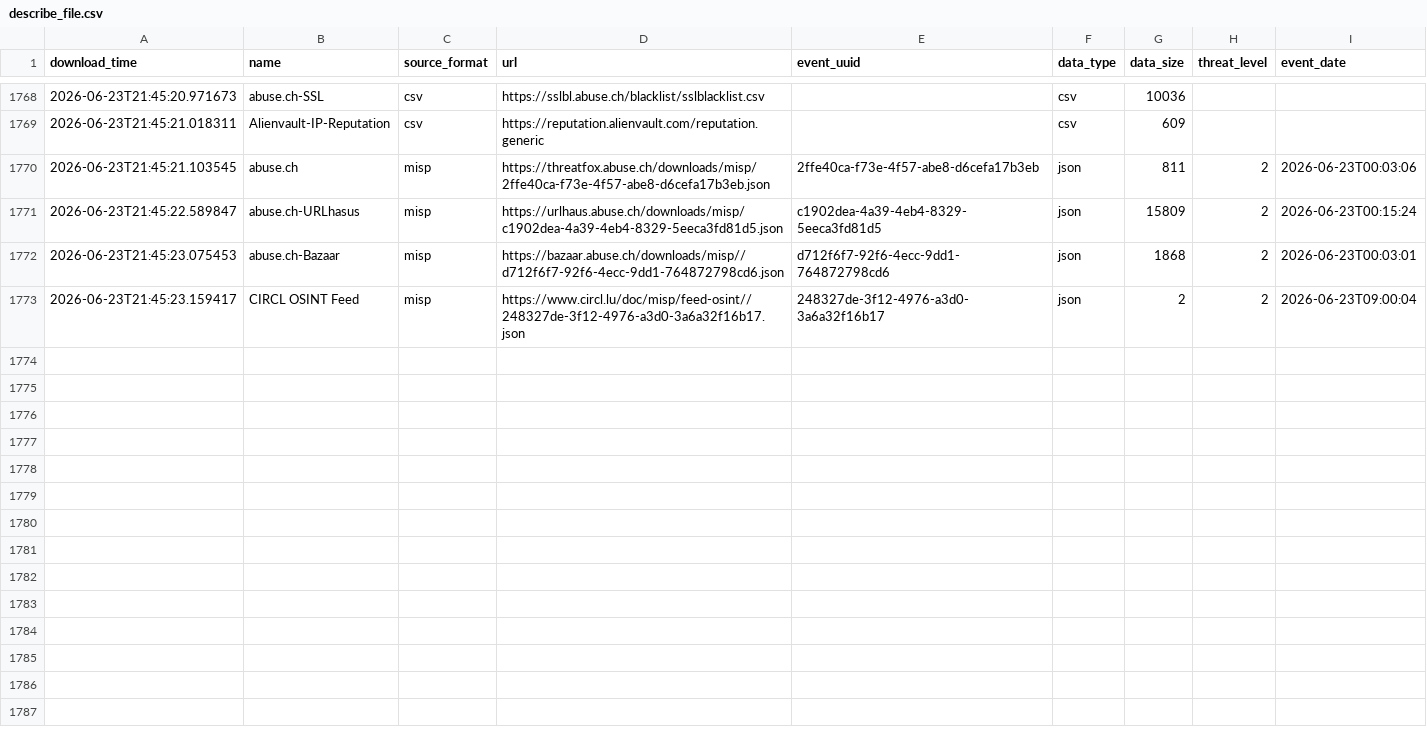
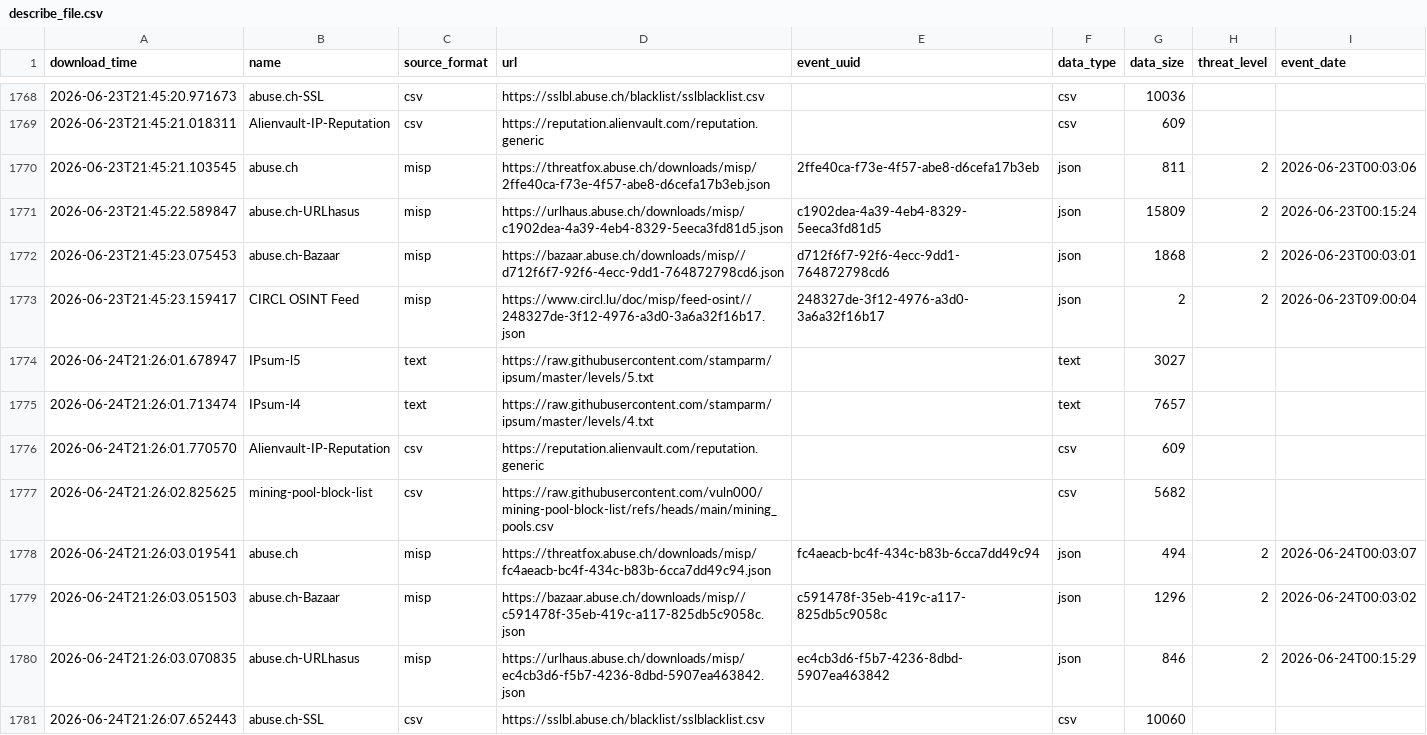
Before and after one commit to vuln000/FinalThreatFeed, a CSV file: output/describe_file.csv, drawn as a sheet; only a part is shown, gaps mark what is left out.

```diff
--- a/output/describe_file.csv
+++ b/output/describe_file.csv
@@ -1773 +1773,9 @@ download_time,name,source_format,url,event_uuid,data_type,data_size,threat_level
 2026-06-23T21:45:23.159417,CIRCL OSINT Feed,misp,https://www.circl.lu/doc/misp/feed-osint//248327de-3f12-4976-a3d0-3a6a32f16b17.json,248327de-3f12-4976-a3d0-3a6a32f16b17,json,2,2,2026-06-23T09:00:04
+2026-06-24T21:26:01.678947,IPsum-l5,text,https://raw.githubusercontent.com/stamparm/ipsum/master/levels/5.txt,,text,3027,,
+2026-06-24T21:26:01.713474,IPsum-l4,text,https://raw.githubusercontent.com/stamparm/ipsum/master/levels/4.txt,,text,7657,,
+2026-06-24T21:26:01.770570,Alienvault-IP-Reputation,csv,https://reputation.alienvault.com/reputation.generic,,csv,609,,
+2026-06-24T21:26:02.825625,mining-pool-block-list,csv,https://raw.githubusercontent.com/vuln000/mining-pool-block-list/refs/heads/main/mining_pools.csv,,csv,5682,,
+2026-06-24T21:26:03.019541,abuse.ch,misp,https://threatfox.abuse.ch/downloads/misp/fc4aeacb-bc4f-434c-b83b-6cca7dd49c94.json,fc4aeacb-bc4f-434c-b83b-6cca7dd49c94,json,494,2,2026-06-24T00:03:07
+2026-06-24T21:26:03.051503,abuse.ch-Bazaar,misp,https://bazaar.abuse.ch/downloads/misp//c591478f-35eb-419c-a117-825db5c9058c.json,c591478f-35eb-419c-a117-825db5c9058c,json,1296,2,2026-06-24T00:03:02
+2026-06-24T21:26:03.070835,abuse.ch-URLhasus,misp,https://urlhaus.abuse.ch/downloads/misp/ec4cb3d6-f5b7-4236-8dbd-5907ea463842.json,ec4cb3d6-f5b7-4236-8dbd-5907ea463842,json,846,2,2026-06-24T00:15:29
+2026-06-24T21:26:07.652443,abuse.ch-SSL,csv,https://sslbl.abuse.ch/blacklist/sslblacklist.csv,,csv,10060,,
```
Also changed, not shown: 1 other file.
